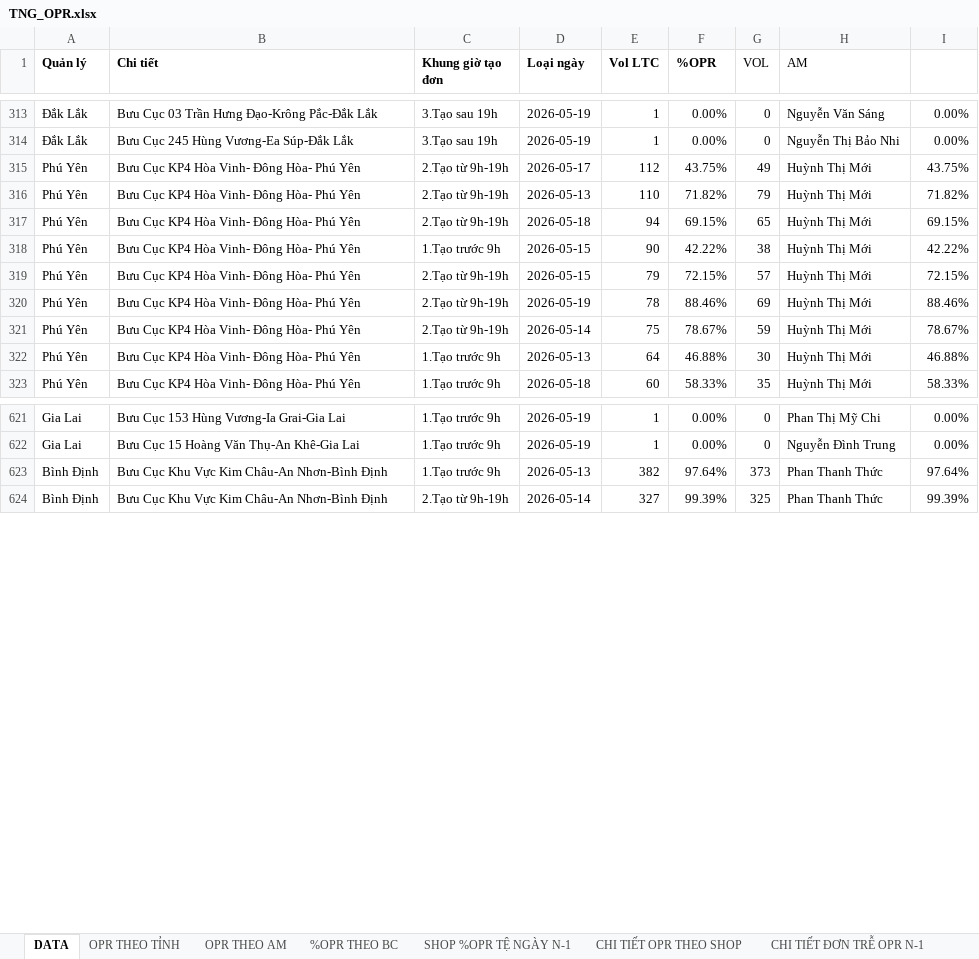
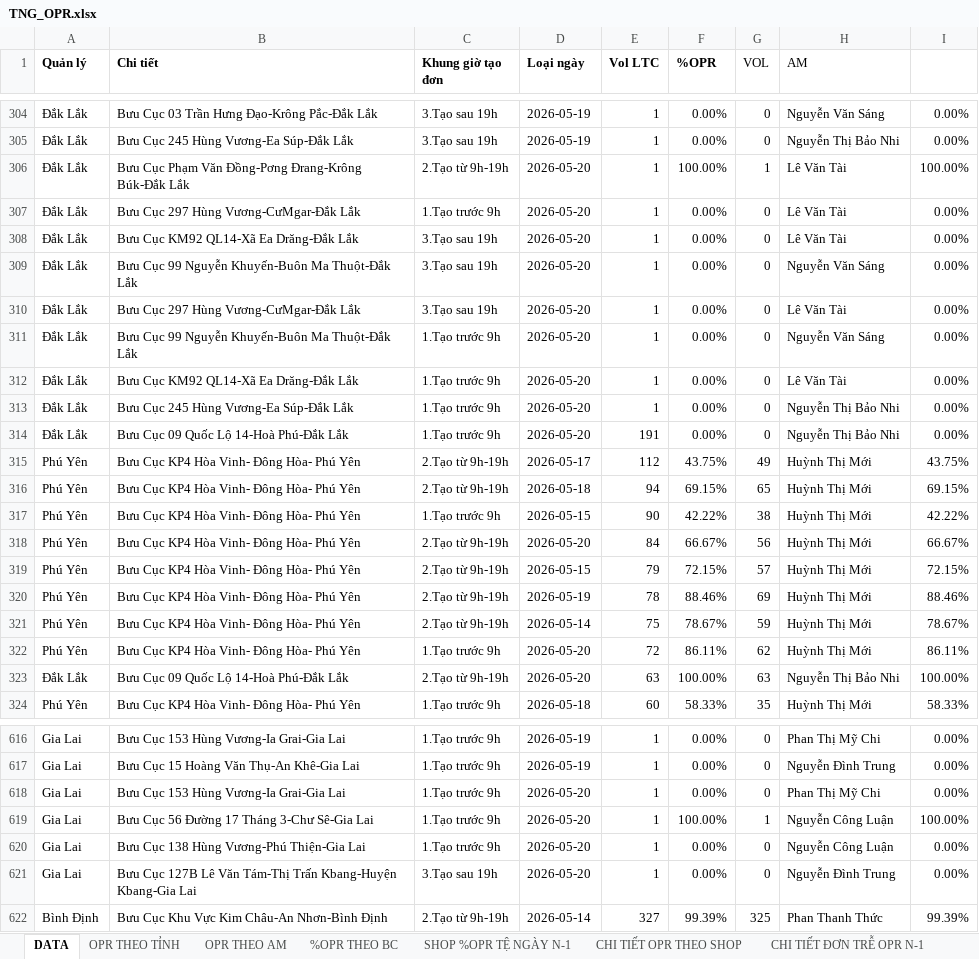
Before and after one commit to Ghn-tng/TNG-Dashboard, an Excel workbook: TNG_OPR.xlsx, sheet DATA, drawn as a sheet; only a part is shown, gaps mark what is left out; values as stored, in another font and other column widths than the file's, no borders; charts and pictures not drawn; removed rows and columns are numbered as before the commit, all else as after; the diff covers the shown part only; the diff names each change by its address in the sheet, - before the commit and + after, or states it on an @@ line.

```diff
--- a/TNG_OPR.xlsx (sheet DATA)
+++ b/TNG_OPR.xlsx (sheet DATA)
+row 306: Đắk Lắk | Bưu Cục Phạm Văn Đồng-Pơng Đrang-Krông Búk-Đắk Lắk | 2.Tạo từ 9h-19h | 2026-05-20 | 1 | 100.00% | 1 | Lê Văn Tài | 100.00%
+row 307: Đắk Lắk | Bưu Cục 297 Hùng Vương-CưMgar-Đắk Lắk | 1.Tạo trước 9h | 2026-05-20 | 1 | 0.00% | 0 | Lê Văn Tài | 0.00%
+row 308: Đắk Lắk | Bưu Cục KM92 QL14-Xã Ea Drăng-Đắk Lắk | 3.Tạo sau 19h | 2026-05-20 | 1 | 0.00% | 0 | Lê Văn Tài | 0.00%
+row 309: Đắk Lắk | Bưu Cục 99 Nguyễn Khuyến-Buôn Ma Thuột-Đắk Lắk | 3.Tạo sau 19h | 2026-05-20 | 1 | 0.00% | 0 | Nguyễn Văn Sáng | 0.00%
+row 310: Đắk Lắk | Bưu Cục 297 Hùng Vương-CưMgar-Đắk Lắk | 3.Tạo sau 19h | 2026-05-20 | 1 | 0.00% | 0 | Lê Văn Tài | 0.00%
+row 311: Đắk Lắk | Bưu Cục 99 Nguyễn Khuyến-Buôn Ma Thuột-Đắk Lắk | 1.Tạo trước 9h | 2026-05-20 | 1 | 0.00% | 0 | Nguyễn Văn Sáng | 0.00%
+row 312: Đắk Lắk | Bưu Cục KM92 QL14-Xã Ea Drăng-Đắk Lắk | 1.Tạo trước 9h | 2026-05-20 | 1 | 0.00% | 0 | Lê Văn Tài | 0.00%
+row 313: Đắk Lắk | Bưu Cục 245 Hùng Vương-Ea Súp-Đắk Lắk | 1.Tạo trước 9h | 2026-05-20 | 1 | 0.00% | 0 | Nguyễn Thị Bảo Nhi | 0.00%
+row 314: Đắk Lắk | Bưu Cục 09 Quốc Lộ 14-Hoà Phú-Đắk Lắk | 1.Tạo trước 9h | 2026-05-20 | 191 | 0.00% | 0 | Nguyễn Thị Bảo Nhi | 0.00%
-row 316: Phú Yên | Bưu Cục KP4 Hòa Vinh- Đông Hòa- Phú Yên | 2.Tạo từ 9h-19h | 2026-05-13 | 110 | 71.82% | 79 | Huỳnh Thị Mới | 71.82%
+row 318: Phú Yên | Bưu Cục KP4 Hòa Vinh- Đông Hòa- Phú Yên | 2.Tạo từ 9h-19h | 2026-05-20 | 84 | 66.67% | 56 | Huỳnh Thị Mới | 66.67%
-D322 (Loại ngày): 2026-05-13
+D322 (Loại ngày): 2026-05-20
-E322 (Vol LTC): 64
+E322 (Vol LTC): 72
-F322 (%OPR): 46.88%
+F322 (%OPR): 86.11%
-G322 (VOL): 30
+G322 (VOL): 62
-I322: 46.88%
+I322: 86.11%
+row 323: Đắk Lắk | Bưu Cục 09 Quốc Lộ 14-Hoà Phú-Đắk Lắk | 2.Tạo từ 9h-19h | 2026-05-20 | 63 | 100.00% | 63 | Nguyễn Thị Bảo Nhi | 100.00%
-row 623: Bình Định | Bưu Cục Khu Vực Kim Châu-An Nhơn-Bình Định | 1.Tạo trước 9h | 2026-05-13 | 382 | 97.64% | 373 | Phan Thanh Thức | 97.64%
+row 618: Gia Lai | Bưu Cục 153 Hùng Vương-Ia Grai-Gia Lai | 1.Tạo trước 9h | 2026-05-20 | 1 | 0.00% | 0 | Phan Thị Mỹ Chi | 0.00%
+row 619: Gia Lai | Bưu Cục 56 Đường 17 Tháng 3-Chư Sê-Gia Lai | 1.Tạo trước 9h | 2026-05-20 | 1 | 100.00% | 1 | Nguyễn Công Luận | 100.00%
+row 620: Gia Lai | Bưu Cục 138 Hùng Vương-Phú Thiện-Gia Lai | 1.Tạo trước 9h | 2026-05-20 | 1 | 0.00% | 0 | Nguyễn Công Luận | 0.00%
+row 621: Gia Lai | Bưu Cục 127B Lê Văn Tám-Thị Trấn Kbang-Huyện Kbang-Gia Lai | 3.Tạo sau 19h | 2026-05-20 | 1 | 0.00% | 0 | Nguyễn Đình Trung | 0.00%
```
Also changed, not shown: 70 added rows, 83 removed rows and 155 edited cells elsewhere in this sheet, sheet CHI TIẾT OPR THEO SHOP, sheet CHI TIẾT ĐƠN TRỄ OPR N-1, sheet OPR THEO AM, formulas that keep their value, 4 other files.
